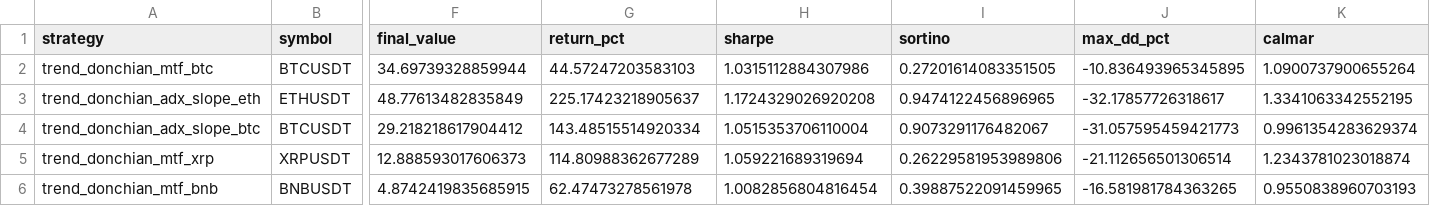
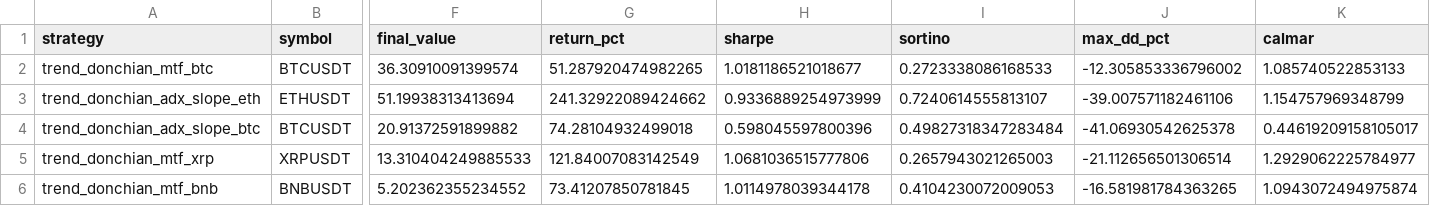
Before and after one commit to QQjacktoggy/Cry2, a CSV file: backtest_tool/reports/output/portfolio_backtest_results.csv, drawn as a sheet; only a part is shown, gaps mark what is left out; the diff covers the shown part only; the diff names each change by its address in the sheet, - before the commit and + after, or states it on an @@ line.

```diff
--- a/backtest_tool/reports/output/portfolio_backtest_results.csv
+++ b/backtest_tool/reports/output/portfolio_backtest_results.csv
-F2 (final_value): 34.69739328859944
+F2 (final_value): 36.30910091399574
-G2 (return_pct): 44.57247203583103
+G2 (return_pct): 51.287920474982265
-H2 (sharpe): 1.0315112884307986
+H2 (sharpe): 1.0181186521018677
-I2 (sortino): 0.27201614083351505
+I2 (sortino): 0.2723338086168533
-J2 (max_dd_pct): -10.836493965345895
+J2 (max_dd_pct): -12.305853336796002
-K2 (calmar): 1.0900737900655264
+K2 (calmar): 1.085740522853133
-F3 (final_value): 48.77613482835849
+F3 (final_value): 51.19938313413694
-G3 (return_pct): 225.17423218905637
+G3 (return_pct): 241.32922089424662
-H3 (sharpe): 1.1724329026920208
+H3 (sharpe): 0.9336889254973999
-I3 (sortino): 0.9474122456896965
+I3 (sortino): 0.7240614555813107
-J3 (max_dd_pct): -32.17857726318617
+J3 (max_dd_pct): -39.007571182461106
-K3 (calmar): 1.3341063342552195
+K3 (calmar): 1.154757969348799
-F4 (final_value): 29.218218617904412
+F4 (final_value): 20.91372591899882
-G4 (return_pct): 143.48515514920334
+G4 (return_pct): 74.28104932499018
-H4 (sharpe): 1.0515353706110004
+H4 (sharpe): 0.598045597800396
-I4 (sortino): 0.9073291176482067
+I4 (sortino): 0.49827318347283484
-J4 (max_dd_pct): -31.057595459421773
+J4 (max_dd_pct): -41.06930542625378
-K4 (calmar): 0.9961354283629374
+K4 (calmar): 0.44619209158105017
-F5 (final_value): 12.888593017606373
+F5 (final_value): 13.310404249885533
-G5 (return_pct): 114.80988362677289
+G5 (return_pct): 121.84007083142549
-H5 (sharpe): 1.059221689319694
+H5 (sharpe): 1.0681036515777806
-I5 (sortino): 0.26229581953989806
+I5 (sortino): 0.2657943021265003
-K5 (calmar): 1.2343781023018874
+K5 (calmar): 1.2929062225784977
-F6 (final_value): 4.8742419835685915
+F6 (final_value): 5.202362355234552
-G6 (return_pct): 62.47473278561978
+G6 (return_pct): 73.41207850781845
-H6 (sharpe): 1.0082856804816454
+H6 (sharpe): 1.0114978039344178
-I6 (sortino): 0.39887522091459965
+I6 (sortino): 0.4104230072009053
-K6 (calmar): 0.9550838960703193
+K6 (calmar): 1.0943072494975874
```
Also changed, not shown: 76 edited cells elsewhere in this file, backtest_tool/reports/output/portfolio_combined_equity.csv, 8 other files.
